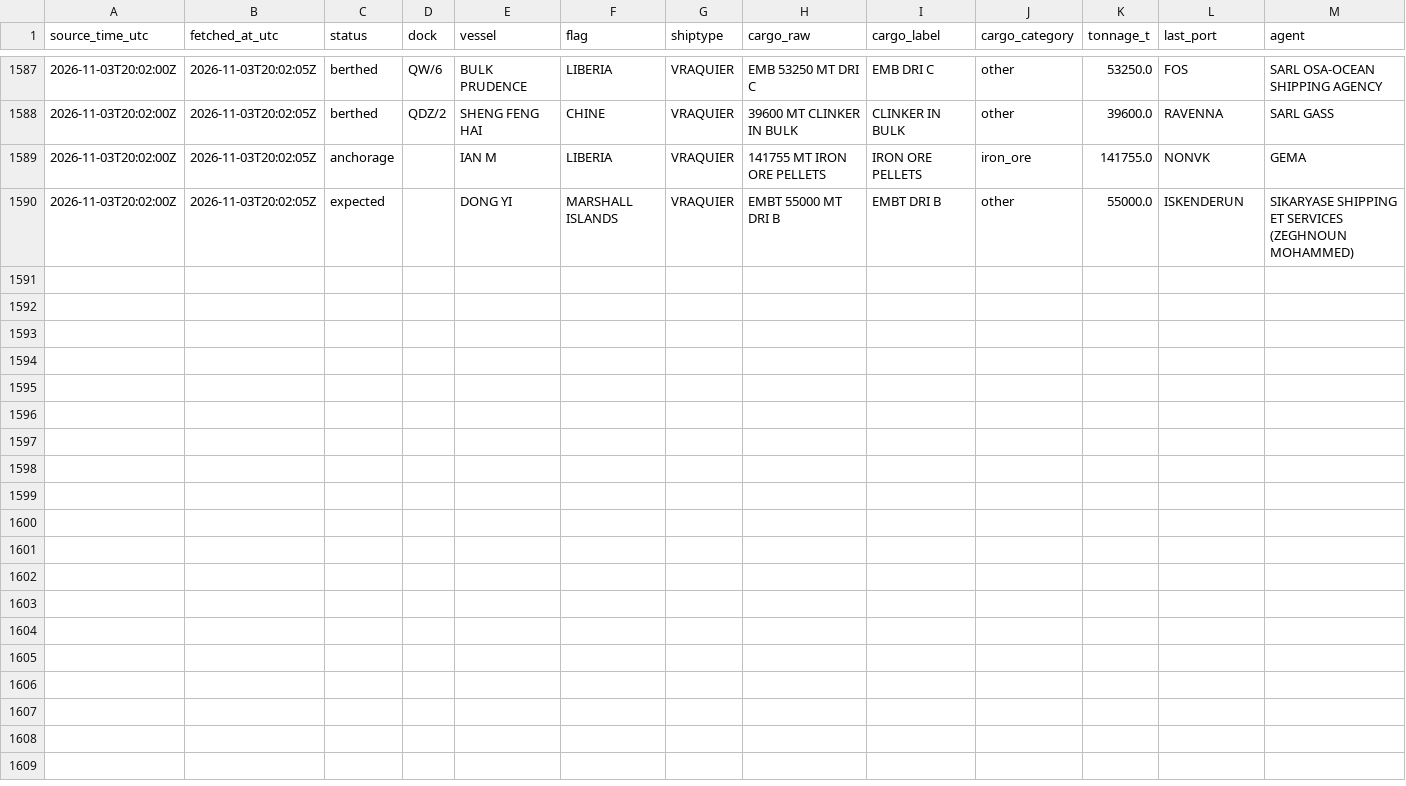
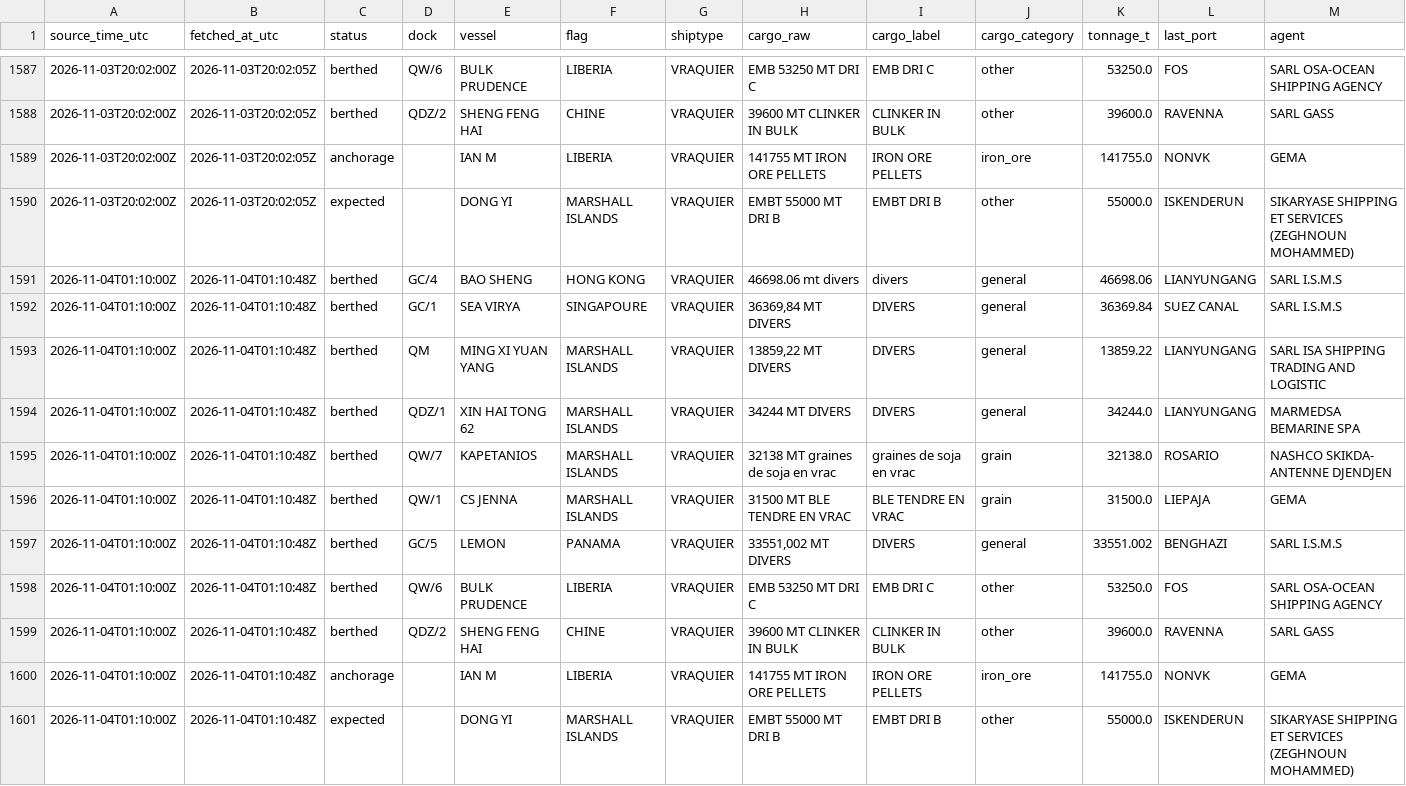
Before and after one commit to abdessamed-britah/djendjen-bellara-twin, a CSV file: data/clean/observations.csv, drawn as a sheet; only a part is shown, gaps mark what is left out; rows hold the shown columns only; the diff names each change by its address in the sheet, - before the commit and + after, or states it on an @@ line.

Commit message:
data: situation portuaire 2026-11-04T01:10Z

```diff
--- a/data/clean/observations.csv
+++ b/data/clean/observations.csv
+row 1591: 2026-11-04T01:10:00Z | 2026-11-04T01:10:48Z | berthed | GC/4 | BAO SHENG | HONG KONG | VRAQUIER | 46698.06 mt divers | divers | general | 46698.06 | LIANYUNGANG | SARL I.S.M.S
+row 1592: 2026-11-04T01:10:00Z | 2026-11-04T01:10:48Z | berthed | GC/1 | SEA VIRYA | SINGAPOURE | VRAQUIER | 36369,84 MT DIVERS | DIVERS | general | 36369.84 | SUEZ CANAL | SARL I.S.M.S
+row 1593: 2026-11-04T01:10:00Z | 2026-11-04T01:10:48Z | berthed | QM | MING XI YUAN YANG | MARSHALL ISLANDS | VRAQUIER | 13859,22 MT DIVERS | DIVERS | general | 13859.22 | LIANYUNGANG | SARL ISA SHIPPING TRADING AND LOGISTIC
+row 1594: 2026-11-04T01:10:00Z | 2026-11-04T01:10:48Z | berthed | QDZ/1 | XIN HAI TONG 62 | MARSHALL ISLANDS | VRAQUIER | 34244 MT DIVERS | DIVERS | general | 34244.0 | LIANYUNGANG | MARMEDSA BEMARINE SPA
+row 1595: 2026-11-04T01:10:00Z | 2026-11-04T01:10:48Z | berthed | QW/7 | KAPETANIOS | MARSHALL ISLANDS | VRAQUIER | 32138 MT graines de soja en vrac | graines de soja en vrac | grain | 32138.0 | ROSARIO | NASHCO SKIKDA- ANTENNE DJENDJEN
+row 1596: 2026-11-04T01:10:00Z | 2026-11-04T01:10:48Z | berthed | QW/1 | CS JENNA | MARSHALL ISLANDS | VRAQUIER | 31500 MT BLE TENDRE EN VRAC | BLE TENDRE EN VRAC | grain | 31500.0 | LIEPAJA | GEMA
+row 1597: 2026-11-04T01:10:00Z | 2026-11-04T01:10:48Z | berthed | GC/5 | LEMON | PANAMA | VRAQUIER | 33551,002 MT DIVERS | DIVERS | general | 33551.002 | BENGHAZI | SARL I.S.M.S
+row 1598: 2026-11-04T01:10:00Z | 2026-11-04T01:10:48Z | berthed | QW/6 | BULK PRUDENCE | LIBERIA | VRAQUIER | EMB 53250 MT DRI C | EMB DRI C | other | 53250.0 | FOS | SARL OSA-OCEAN SHIPPING AGENCY
+row 1599: 2026-11-04T01:10:00Z | 2026-11-04T01:10:48Z | berthed | QDZ/2 | SHENG FENG HAI | CHINE | VRAQUIER | 39600 MT CLINKER IN BULK | CLINKER IN BULK | other | 39600.0 | RAVENNA | SARL GASS
+row 1600: 2026-11-04T01:10:00Z | 2026-11-04T01:10:48Z | anchorage |  | IAN M | LIBERIA | VRAQUIER | 141755 MT IRON ORE PELLETS | IRON ORE PELLETS | iron_ore | 141755.0 | NONVK | GEMA
+row 1601: 2026-11-04T01:10:00Z | 2026-11-04T01:10:48Z | expected |  | DONG YI | MARSHALL ISLANDS | VRAQUIER | EMBT 55000 MT DRI B | EMBT DRI B | other | 55000.0 | ISKENDERUN | SIKARYASE SHIPPING ET SERVICES (ZEGHNOUN MOHAMMED)
```
Also changed, not shown: data/raw/port_status/_manifest.csv.
